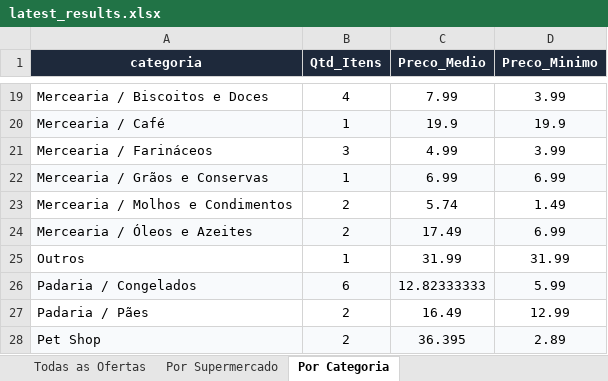
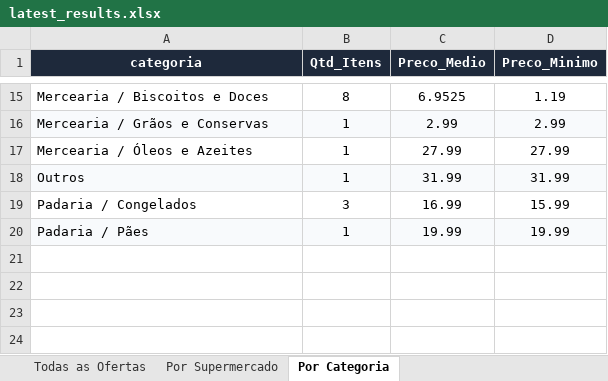
Before and after one commit to AVerz26/Weekly-Flyers-Scraper, an Excel workbook: docs/data/latest_results.xlsx, sheet Por Categoria, drawn as a sheet; only a part is shown, gaps mark what is left out; values as stored, in another font and other column widths than the file's, no borders; removed rows and columns are numbered as before the commit, all else as after; the diff covers the shown part only; the diff names each change by its address in the sheet, - before the commit and + after, or states it on an @@ line.

```diff
--- a/docs/data/latest_results.xlsx (sheet Por Categoria)
+++ b/docs/data/latest_results.xlsx (sheet Por Categoria)
-B15 (Qtd_Itens): 4
+B15 (Qtd_Itens): 8
-C15 (Preco_Medio): 7.99
+C15 (Preco_Medio): 6.9525
-D15 (Preco_Minimo): 3.99
+D15 (Preco_Minimo): 1.19
-row 20: Mercearia / Café | 1 | 19.9 | 19.9
-row 21: Mercearia / Farináceos | 3 | 4.99 | 3.99
-C16 (Preco_Medio): 6.99
+C16 (Preco_Medio): 2.99
-D16 (Preco_Minimo): 6.99
+D16 (Preco_Minimo): 2.99
-row 23: Mercearia / Molhos e Condimentos | 2 | 5.74 | 1.49
-A17:D17 fill: #F8FAFC
+A17:D17 fill: none
-B17 (Qtd_Itens): 2
+B17 (Qtd_Itens): 1
-C17 (Preco_Medio): 17.49
+C17 (Preco_Medio): 27.99
-D17 (Preco_Minimo): 6.99
+D17 (Preco_Minimo): 27.99
-A18:D18 fill: none
+A18:D18 fill: #F8FAFC
-A19:D19 fill: #F8FAFC
+A19:D19 fill: none
-B19 (Qtd_Itens): 6
+B19 (Qtd_Itens): 3
-C19 (Preco_Medio): 12.82333333
+C19 (Preco_Medio): 16.99
-D19 (Preco_Minimo): 5.99
+D19 (Preco_Minimo): 15.99
-A20:D20 fill: none
+A20:D20 fill: #F8FAFC
-B20 (Qtd_Itens): 2
+B20 (Qtd_Itens): 1
-C20 (Preco_Medio): 16.49
+C20 (Preco_Medio): 19.99
-D20 (Preco_Minimo): 12.99
+D20 (Preco_Minimo): 19.99
-row 28: Pet Shop | 2 | 36.395 | 2.89
```
Also changed, not shown: 4 removed rows, 26 edited cells and cell formats elsewhere in this sheet, sheet Todas as Ofertas, sheet Por Supermercado, 3 other files.
